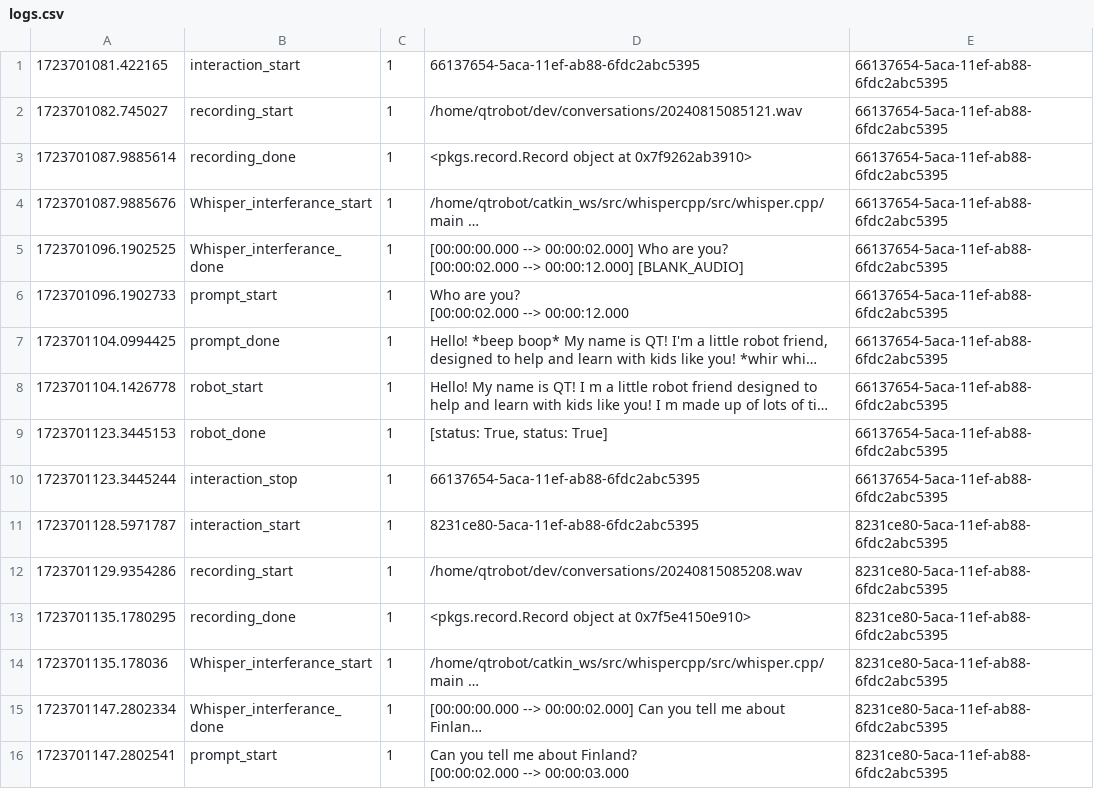
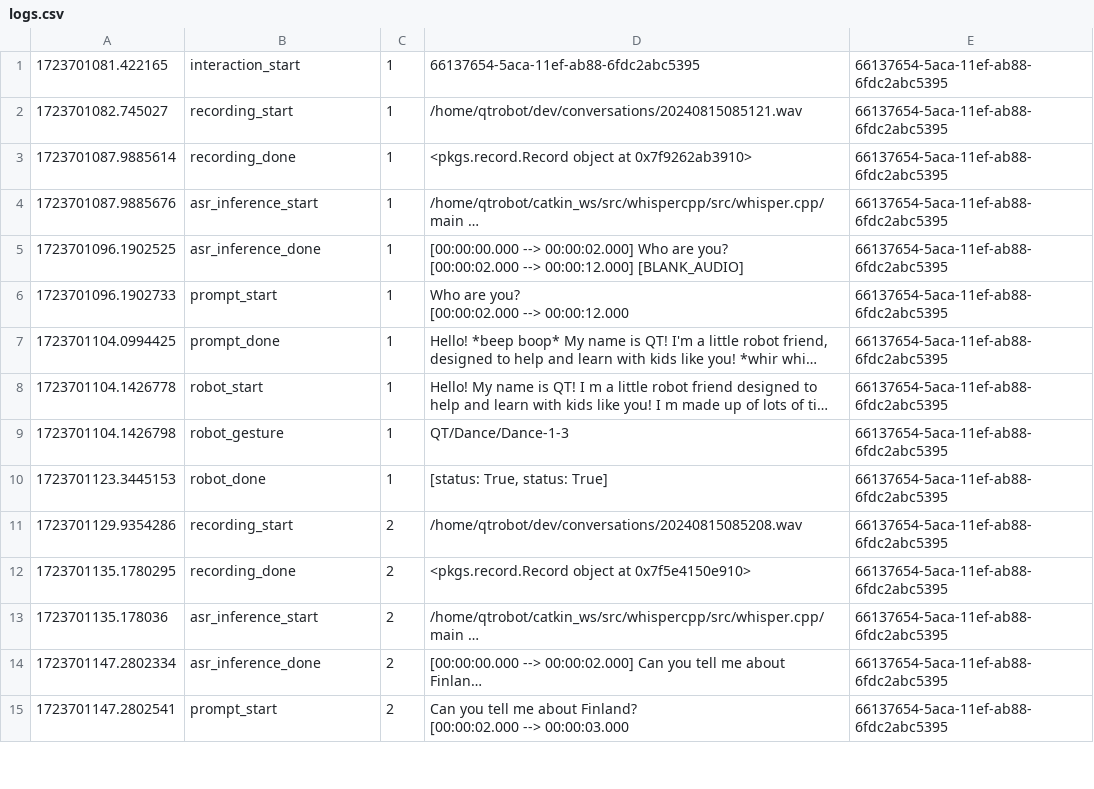
Before and after one commit to qt-reachy/qt_sermo_analytics, a CSV file: logs.csv, drawn as a sheet; only a part is shown; long unchanged cells end in …; removed rows and columns are numbered as before the commit, all else as after; the diff covers the shown part only; the diff names each change by its address in the sheet, - before the commit and + after, or states it on an @@ line.

Commit message:
Dash (#1)
* data aggregation

* initial layout and dataload

* simple graph

---------

Co-authored-by: Kristoffer Kuwaja <kristoffer.kuvaja@gmail.com>

```diff
--- a/logs.csv
+++ b/logs.csv
-B4: Whisper_interferance_start
+B4: asr_inference_start
-B5: Whisper_interferance_done
+B5: asr_inference_done
+row 9: 1723701104.1426798 | robot_gesture | 1 | QT/Dance/Dance-1-3 | 66137654-5aca-11ef-ab88-6fdc2abc5395
-row 10: 1723701123.3445244 | interaction_stop | 1 | 66137654-5aca-11ef-ab88-6fdc2abc5395 | 66137654-5aca-11ef-ab88-6fdc2abc5395
-row 11: 1723701128.5971787 | interaction_start | 1 | 8231ce80-5aca-11ef-ab88-6fdc2abc5395 | 8231ce80-5aca-11ef-ab88-6fdc2abc5395
-C11:C15: 1
+C11:C15: 2
-E11:E15: 8231ce80-5aca-11ef-ab88-6fdc2abc5395
+E11:E15: 66137654-5aca-11ef-ab88-6fdc2abc5395
-B13: Whisper_interferance_start
+B13: asr_inference_start
-B14: Whisper_interferance_done
+B14: asr_inference_done
```
Also changed, not shown: 4 added rows and 15 edited cells elsewhere in this file, 8 other files.
